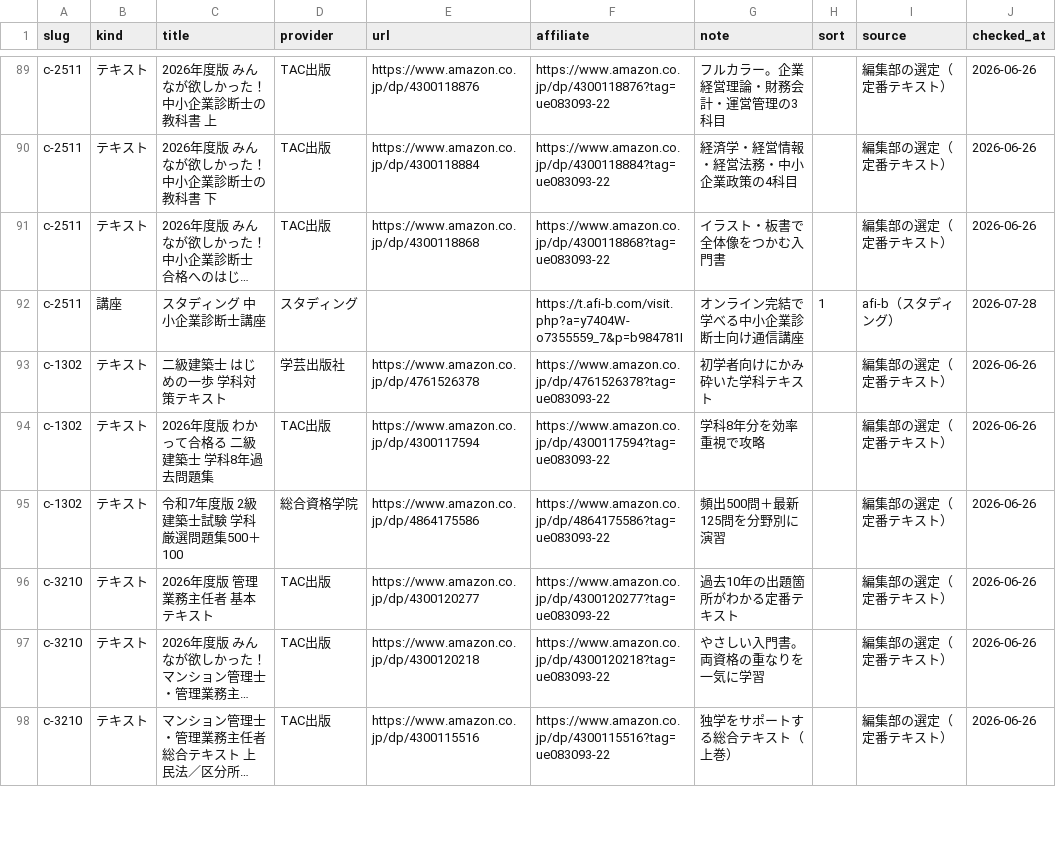
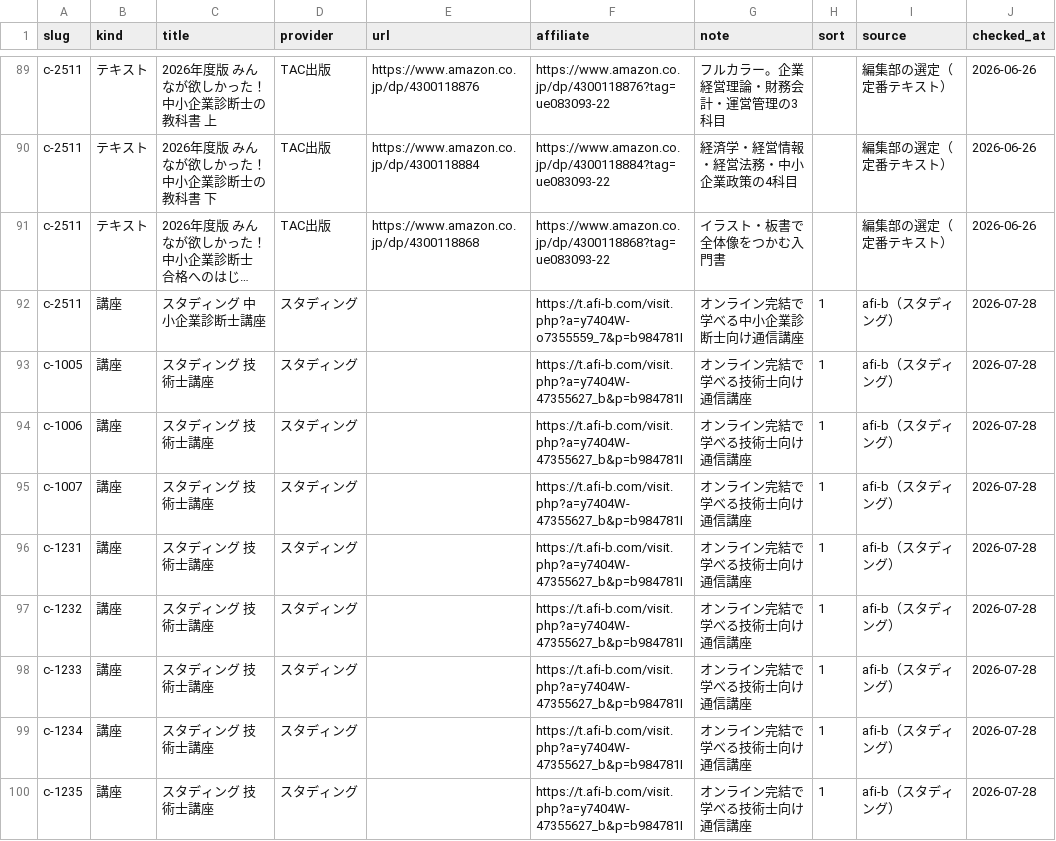
Before and after one commit to takkenshiken2026-sudo/shikaku-master, a CSV file: data/materials.csv, drawn as a sheet; only a part is shown, gaps mark what is left out; the shorter side is filled out with more unchanged rows; long unchanged cells end in …; the diff covers the shown part only; the diff names each change by its address in the sheet, - before the commit and + after, or states it on an @@ line.

```diff
--- a/data/materials.csv
+++ b/data/materials.csv
+row 93: c-1005 | 講座 | スタディング 技術士講座 | スタディング |  | https://t.afi-b.com/visit.php?a=y7404W-47355627_b&p=b984781I | オンライン完結で学べる技術士向け通信講座 | 1 | afi-b（スタディング） | 2026-07-28
+row 94: c-1006 | 講座 | スタディング 技術士講座 | スタディング |  | https://t.afi-b.com/visit.php?a=y7404W-47355627_b&p=b984781I | オンライン完結で学べる技術士向け通信講座 | 1 | afi-b（スタディング） | 2026-07-28
+row 95: c-1007 | 講座 | スタディング 技術士講座 | スタディング |  | https://t.afi-b.com/visit.php?a=y7404W-47355627_b&p=b984781I | オンライン完結で学べる技術士向け通信講座 | 1 | afi-b（スタディング） | 2026-07-28
+row 96: c-1231 | 講座 | スタディング 技術士講座 | スタディング |  | https://t.afi-b.com/visit.php?a=y7404W-47355627_b&p=b984781I | オンライン完結で学べる技術士向け通信講座 | 1 | afi-b（スタディング） | 2026-07-28
+row 97: c-1232 | 講座 | スタディング 技術士講座 | スタディング |  | https://t.afi-b.com/visit.php?a=y7404W-47355627_b&p=b984781I | オンライン完結で学べる技術士向け通信講座 | 1 | afi-b（スタディング） | 2026-07-28
+row 98: c-1233 | 講座 | スタディング 技術士講座 | スタディング |  | https://t.afi-b.com/visit.php?a=y7404W-47355627_b&p=b984781I | オンライン完結で学べる技術士向け通信講座 | 1 | afi-b（スタディング） | 2026-07-28
+row 99: c-1234 | 講座 | スタディング 技術士講座 | スタディング |  | https://t.afi-b.com/visit.php?a=y7404W-47355627_b&p=b984781I | オンライン完結で学べる技術士向け通信講座 | 1 | afi-b（スタディング） | 2026-07-28
+row 100: c-1235 | 講座 | スタディング 技術士講座 | スタディング |  | https://t.afi-b.com/visit.php?a=y7404W-47355627_b&p=b984781I | オンライン完結で学べる技術士向け通信講座 | 1 | afi-b（スタディング） | 2026-07-28
```
Also changed, not shown: 8 added rows elsewhere in this file, 18 other files.
